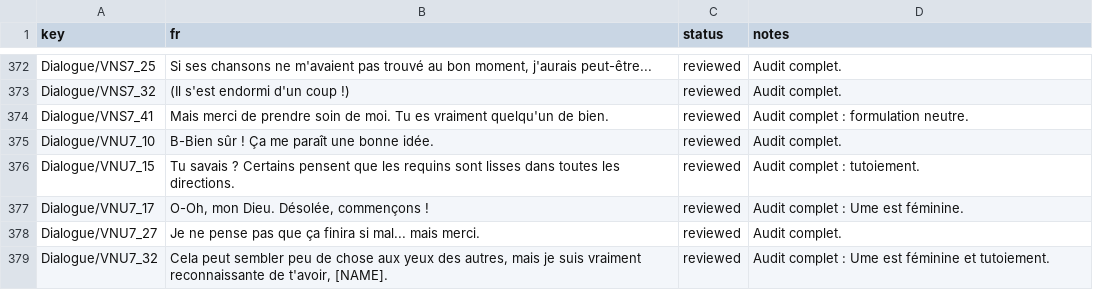
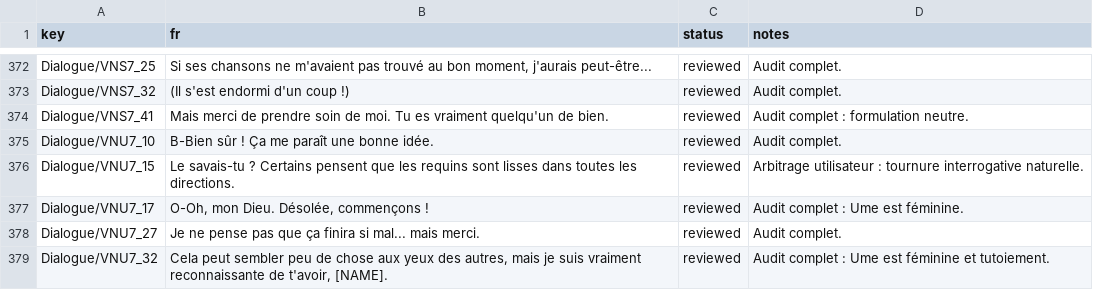
Before and after one commit to BertrandVillien/KuloNiku-FR, a CSV file: translations/review-overrides.csv, drawn as a sheet; only a part is shown, gaps mark what is left out.

```diff
--- a/translations/review-overrides.csv
+++ b/translations/review-overrides.csv
@@ -375,3 +375,3 @@ Dialogue/VNS7_41,"Mais merci de prendre soin de moi. Tu es vraiment quelqu'un de
 Dialogue/VNU7_10,"B-Bien sûr ! Ça me paraît une bonne idée.",reviewed,Audit complet.
-Dialogue/VNU7_15,"Tu savais ? Certains pensent que les requins sont lisses dans toutes les directions.",reviewed,Audit complet : tutoiement.
+Dialogue/VNU7_15,"Le savais-tu ? Certains pensent que les requins sont lisses dans toutes les directions.",reviewed,Arbitrage utilisateur : tournure interrogative naturelle.
 Dialogue/VNU7_17,"O-Oh, mon Dieu. Désolée, commençons !",reviewed,Audit complet : Ume est féminine.
```
Also changed, not shown: 9 other files.
